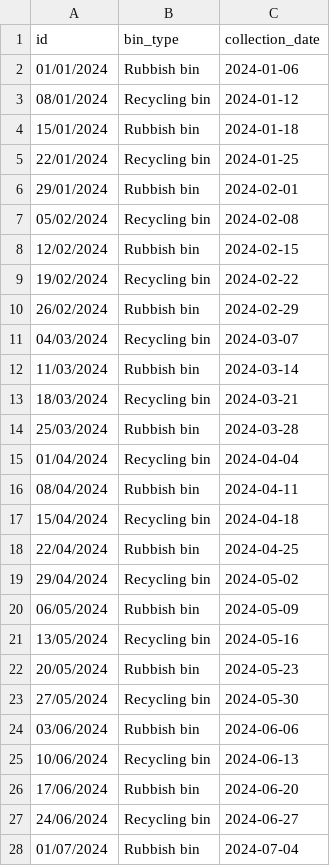
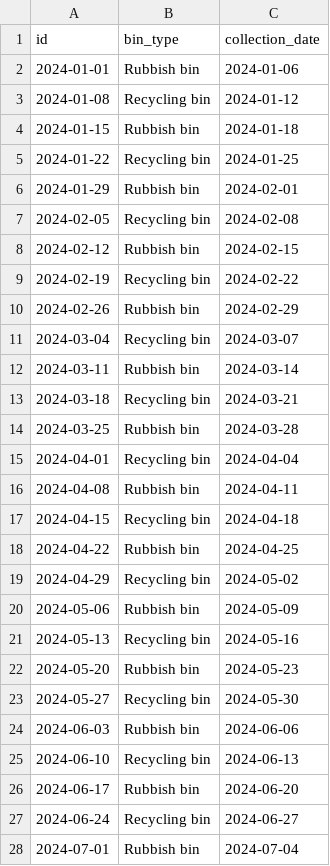
Before and after one commit to corvuslee/next_bin_collection_alexa_skills, a CSV file: calendars/main.csv, drawn as a sheet; only a part is shown; the diff covers the shown part only.

Commit message:
Update main.csv

```diff
--- a/calendars/main.csv
+++ b/calendars/main.csv
@@ -1,28 +1,28 @@
 id,bin_type,collection_date
-01/01/2024,Rubbish bin,2024-01-06
-08/01/2024,Recycling bin,2024-01-12
-15/01/2024,Rubbish bin,2024-01-18
-22/01/2024,Recycling bin,2024-01-25
-29/01/2024,Rubbish bin,2024-02-01
-05/02/2024,Recycling bin,2024-02-08
-12/02/2024,Rubbish bin,2024-02-15
-19/02/2024,Recycling bin,2024-02-22
-26/02/2024,Rubbish bin,2024-02-29
-04/03/2024,Recycling bin,2024-03-07
-11/03/2024,Rubbish bin,2024-03-14
-18/03/2024,Recycling bin,2024-03-21
-25/03/2024,Rubbish bin,2024-03-28
-01/04/2024,Recycling bin,2024-04-04
-08/04/2024,Rubbish bin,2024-04-11
-15/04/2024,Recycling bin,2024-04-18
-22/04/2024,Rubbish bin,2024-04-25
-29/04/2024,Recycling bin,2024-05-02
-06/05/2024,Rubbish bin,2024-05-09
-13/05/2024,Recycling bin,2024-05-16
-20/05/2024,Rubbish bin,2024-05-23
-27/05/2024,Recycling bin,2024-05-30
-03/06/2024,Rubbish bin,2024-06-06
-10/06/2024,Recycling bin,2024-06-13
-17/06/2024,Rubbish bin,2024-06-20
-24/06/2024,Recycling bin,2024-06-27
-01/07/2024,Rubbish bin,2024-07-04
+2024-01-01,Rubbish bin,2024-01-06
+2024-01-08,Recycling bin,2024-01-12
+2024-01-15,Rubbish bin,2024-01-18
+2024-01-22,Recycling bin,2024-01-25
+2024-01-29,Rubbish bin,2024-02-01
+2024-02-05,Recycling bin,2024-02-08
+2024-02-12,Rubbish bin,2024-02-15
+2024-02-19,Recycling bin,2024-02-22
+2024-02-26,Rubbish bin,2024-02-29
+2024-03-04,Recycling bin,2024-03-07
+2024-03-11,Rubbish bin,2024-03-14
+2024-03-18,Recycling bin,2024-03-21
+2024-03-25,Rubbish bin,2024-03-28
+2024-04-01,Recycling bin,2024-04-04
+2024-04-08,Rubbish bin,2024-04-11
+2024-04-15,Recycling bin,2024-04-18
+2024-04-22,Rubbish bin,2024-04-25
+2024-04-29,Recycling bin,2024-05-02
+2024-05-06,Rubbish bin,2024-05-09
+2024-05-13,Recycling bin,2024-05-16
+2024-05-20,Rubbish bin,2024-05-23
+2024-05-27,Recycling bin,2024-05-30
+2024-06-03,Rubbish bin,2024-06-06
+2024-06-10,Recycling bin,2024-06-13
+2024-06-17,Rubbish bin,2024-06-20
+2024-06-24,Recycling bin,2024-06-27
+2024-07-01,Rubbish bin,2024-07-04
```
Also changed, not shown: 13 edited cells elsewhere in this file.
